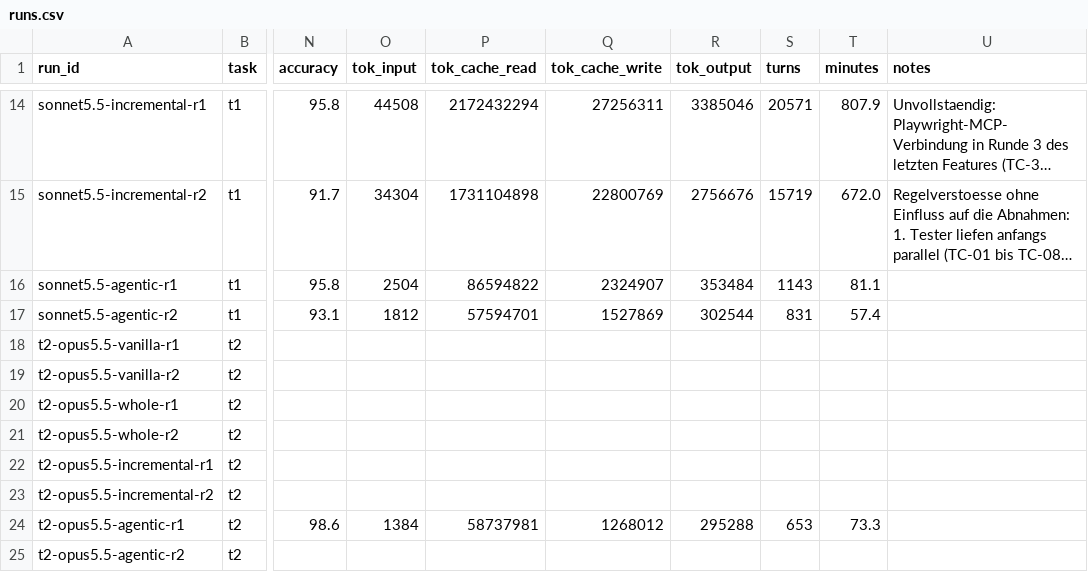
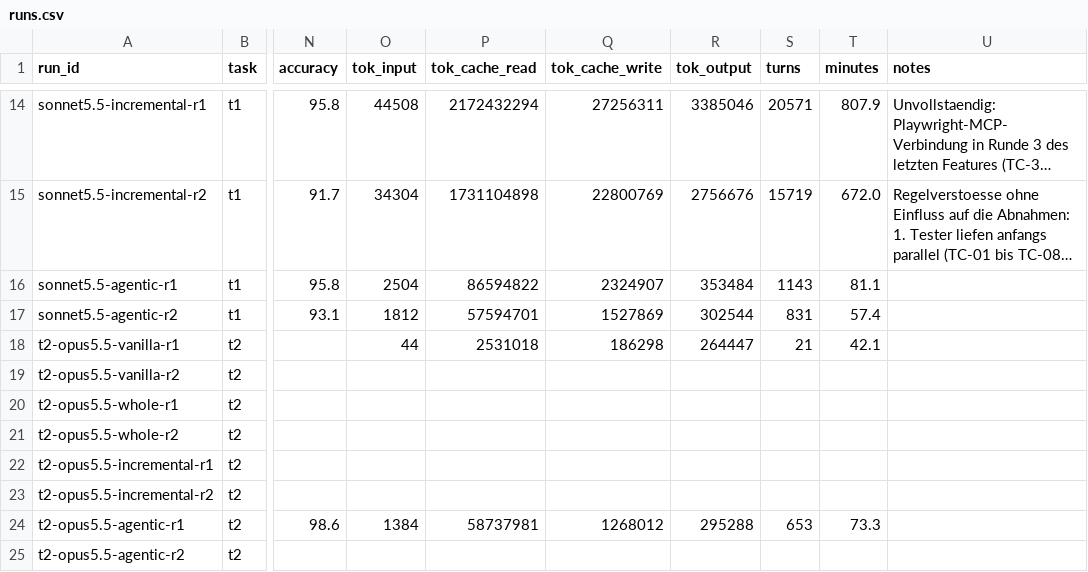
Before and after one commit to Exxzzent/softwareprojektTDDev, a CSV file: results/runs.csv, drawn as a sheet; only a part is shown, gaps mark what is left out; long unchanged cells end in …; the diff names each change by its address in the sheet, - before the commit and + after, or states it on an @@ line.

Commit message:
results t2-opus5.5-vanilla-r1

```diff
--- a/results/runs.csv
+++ b/results/runs.csv
-O18 (tok_input): (empty)
+O18 (tok_input): 44
-P18 (tok_cache_read): (empty)
+P18 (tok_cache_read): 2531018
-Q18 (tok_cache_write): (empty)
+Q18 (tok_cache_write): 186298
-R18 (tok_output): (empty)
+R18 (tok_output): 264447
-S18 (turns): (empty)
+S18 (turns): 21
-T18 (minutes): (empty)
+T18 (minutes): 42.1
```
Also changed, not shown: 4 other files.
